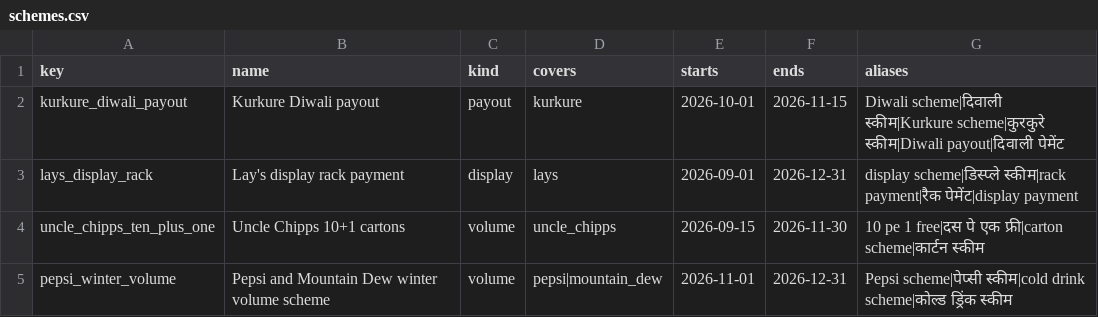
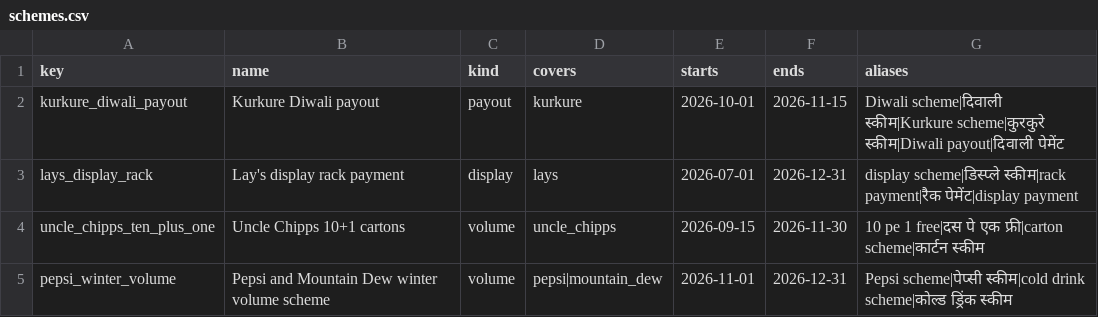
Before and after one commit to NearBond/CounterTalk-AI, a CSV file: backend/org_packs/pepsico-india-demo/v1/schemes.csv, drawn as a sheet.

```diff
--- a/backend/org_packs/pepsico-india-demo/v1/schemes.csv
+++ b/backend/org_packs/pepsico-india-demo/v1/schemes.csv
@@ -2,3 +2,3 @@ key,name,kind,covers,starts,ends,aliases
 kurkure_diwali_payout,Kurkure Diwali payout,payout,kurkure,2026-10-01,2026-11-15,Diwali scheme|दिवाली स्कीम|Kurkure scheme|कुरकुरे स्कीम|Diwali payout|दिवाली पेमेंट
-lays_display_rack,Lay's display rack payment,display,lays,2026-09-01,2026-12-31,display scheme|डिस्प्ले स्कीम|rack payment|रैक पेमेंट|display payment
+lays_display_rack,Lay's display rack payment,display,lays,2026-07-01,2026-12-31,display scheme|डिस्प्ले स्कीम|rack payment|रैक पेमेंट|display payment
 uncle_chipps_ten_plus_one,Uncle Chipps 10+1 cartons,volume,uncle_chipps,2026-09-15,2026-11-30,10 pe 1 free|दस पे एक फ्री|carton scheme|कार्टन स्कीम
```
Also changed, not shown: 8 other files.
